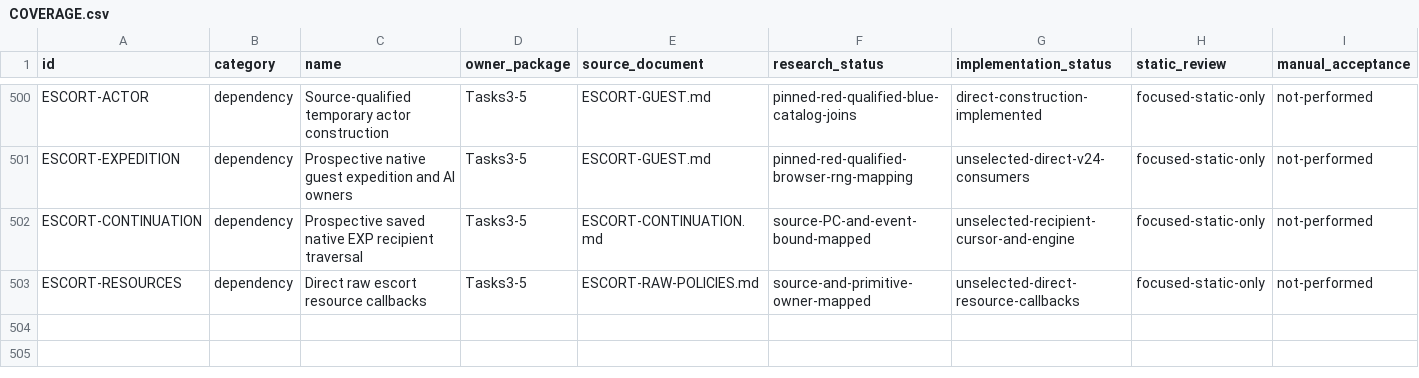
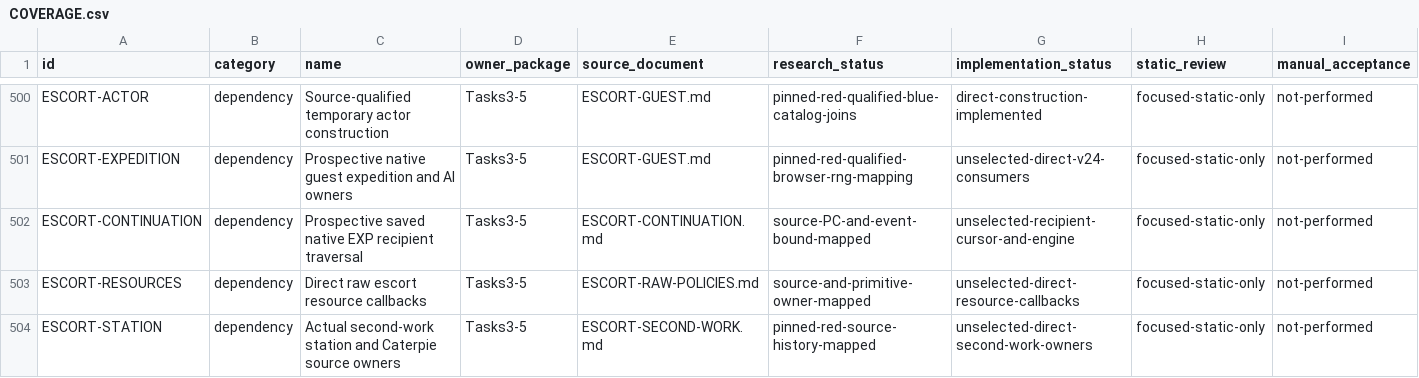
Before and after one commit to justinthelaw/justinthelaw, a CSV file: games/pokemon-dungeon-reimagined/plan/COVERAGE.csv, drawn as a sheet; only a part is shown, gaps mark what is left out; rows hold the shown columns only; the diff names each change by its address in the sheet, - before the commit and + after, or states it on an @@ line.

Commit message:
Add source-owned second-work station, Caterpie scenes and guest-preserving Steel summit

```diff
--- a/games/pokemon-dungeon-reimagined/plan/COVERAGE.csv
+++ b/games/pokemon-dungeon-reimagined/plan/COVERAGE.csv
+row 504: ESCORT-STATION | dependency | Actual second-work station and Caterpie source owners | Tasks3-5 | ESCORT-SECOND-WORK.md | pinned-red-source-history-mapped | unselected-direct-second-work-owners | focused-static-only | not-performed
```
Also changed, not shown: 21 other files.
